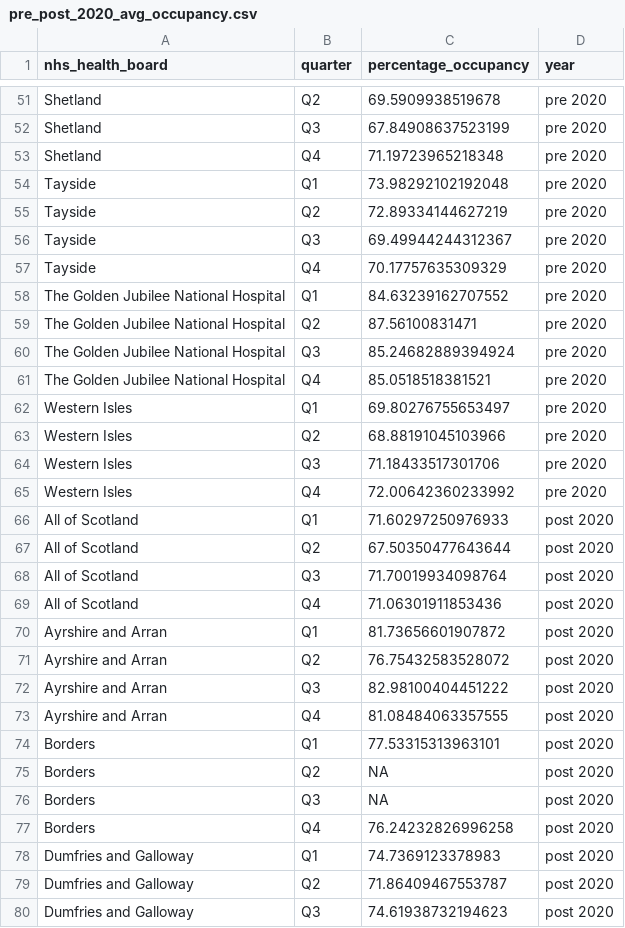
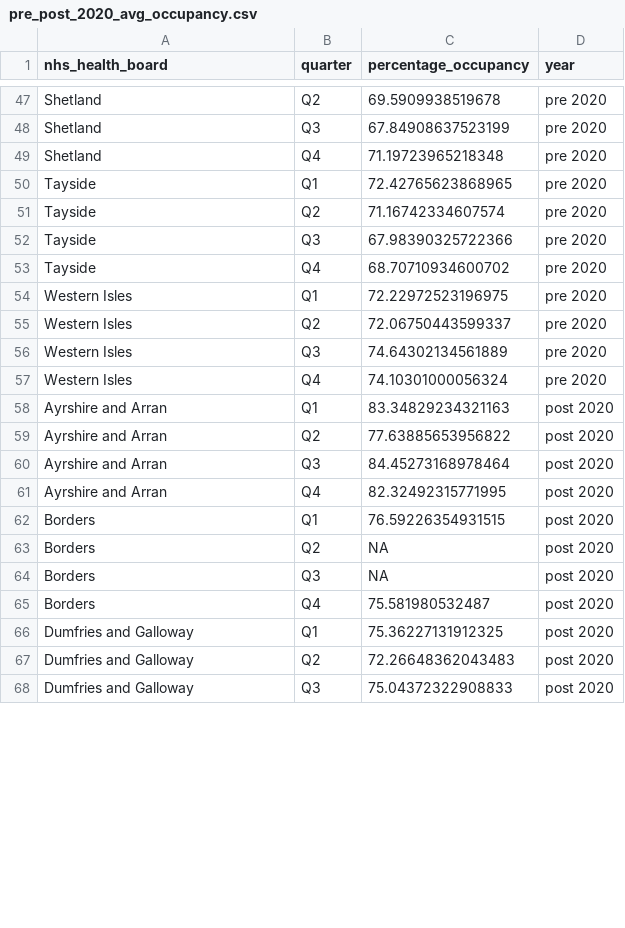
Before and after one commit to stenhousestuart/phs_dashboard_codeclan_project, a CSV file: app/clean_data/pre_post_2020_avg_occupancy.csv, drawn as a sheet; only a part is shown, gaps mark what is left out; the diff covers the shown part only.

Commit message:
reran cleaning script, rewrites output csv files

```diff
--- a/app/clean_data/pre_post_2020_avg_occupancy.csv
+++ b/app/clean_data/pre_post_2020_avg_occupancy.csv
@@ -53,28 +49,20 @@ Shetland,Q3,67.84908637523199,pre 2020
 Shetland,Q4,71.19723965218348,pre 2020
-Tayside,Q1,73.98292102192048,pre 2020
-Tayside,Q2,72.89334144627219,pre 2020
-Tayside,Q3,69.49944244312367,pre 2020
-Tayside,Q4,70.17757635309329,pre 2020
-The Golden Jubilee National Hospital,Q1,84.63239162707552,pre 2020
-The Golden Jubilee National Hospital,Q2,87.56100831471,pre 2020
-The Golden Jubilee National Hospital,Q3,85.24682889394924,pre 2020
-The Golden Jubilee National Hospital,Q4,85.0518518381521,pre 2020
-Western Isles,Q1,69.80276755653497,pre 2020
-Western Isles,Q2,68.88191045103966,pre 2020
-Western Isles,Q3,71.18433517301706,pre 2020
-Western Isles,Q4,72.00642360233992,pre 2020
-All of Scotland,Q1,71.60297250976933,post 2020
-All of Scotland,Q2,67.50350477643644,post 2020
-All of Scotland,Q3,71.70019934098764,post 2020
-All of Scotland,Q4,71.06301911853436,post 2020
-Ayrshire and Arran,Q1,81.73656601907872,post 2020
-Ayrshire and Arran,Q2,76.75432583528072,post 2020
-Ayrshire and Arran,Q3,82.98100404451222,post 2020
-Ayrshire and Arran,Q4,81.08484063357555,post 2020
-Borders,Q1,77.53315313963101,post 2020
+Tayside,Q1,72.42765623868965,pre 2020
+Tayside,Q2,71.16742334607574,pre 2020
+Tayside,Q3,67.98390325722366,pre 2020
+Tayside,Q4,68.70710934600702,pre 2020
+Western Isles,Q1,72.22972523196975,pre 2020
+Western Isles,Q2,72.06750443599337,pre 2020
+Western Isles,Q3,74.64302134561889,pre 2020
+Western Isles,Q4,74.10301000056324,pre 2020
+Ayrshire and Arran,Q1,83.34829234321163,post 2020
+Ayrshire and Arran,Q2,77.63885653956822,post 2020
+Ayrshire and Arran,Q3,84.45273168978464,post 2020
+Ayrshire and Arran,Q4,82.32492315771995,post 2020
+Borders,Q1,76.59226354931515,post 2020
 Borders,Q2,NA,post 2020
 Borders,Q3,NA,post 2020
-Borders,Q4,76.24232826996258,post 2020
-Dumfries and Galloway,Q1,74.7369123378983,post 2020
-Dumfries and Galloway,Q2,71.86409467553787,post 2020
-Dumfries and Galloway,Q3,74.61938732194623,post 2020
+Borders,Q4,75.581980532487,post 2020
+Dumfries and Galloway,Q1,75.36227131912325,post 2020
+Dumfries and Galloway,Q2,72.26648362043483,post 2020
+Dumfries and Galloway,Q3,75.04372322908833,post 2020
```
Also changed, not shown: 8 removed rows and 70 edited cells elsewhere in this file, 1 other file.
